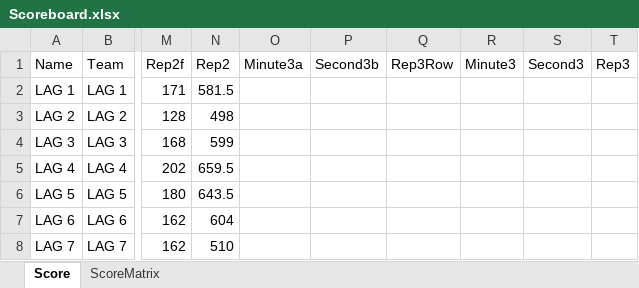
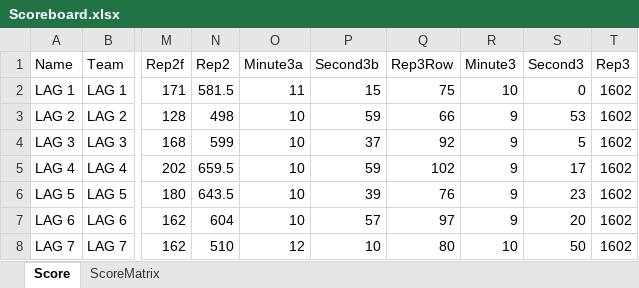
Before and after one commit to liyuanhao86/streamlit, an Excel workbook: Scoreboard.xlsx, sheet Score, drawn as a sheet; only a part is shown, gaps mark what is left out; values as stored, in another font and other column widths than the file's, no borders; the diff covers the shown part only; the diff names each change by its address in the sheet, - before the commit and + after, or states it on an @@ line.

Commit message:
Add files via upload

```diff
--- a/Scoreboard.xlsx (sheet Score)
+++ b/Scoreboard.xlsx (sheet Score)
-O2 (Minute3a): (empty)
+O2 (Minute3a): 11
-P2 (Second3b): (empty)
+P2 (Second3b): 15
-Q2 (Rep3Row): (empty)
+Q2 (Rep3Row): 75
-R2 (Minute3): (empty)
+R2 (Minute3): 10
-S2 (Second3): (empty)
+S2 (Second3): 0
-T2:T8 (Rep3): (empty)
+T2:T8 (Rep3): 1602
-O3:O7 (Minute3a): (empty)
+O3:O7 (Minute3a): 10
-P3 (Second3b): (empty)
+P3 (Second3b): 59
-Q3 (Rep3Row): (empty)
+Q3 (Rep3Row): 66
-R3:R7 (Minute3): (empty)
+R3:R7 (Minute3): 9
-S3 (Second3): (empty)
+S3 (Second3): 53
-P4 (Second3b): (empty)
+P4 (Second3b): 37
-Q4 (Rep3Row): (empty)
+Q4 (Rep3Row): 92
-S4 (Second3): (empty)
+S4 (Second3): 5
-P5 (Second3b): (empty)
+P5 (Second3b): 59
-Q5 (Rep3Row): (empty)
+Q5 (Rep3Row): 102
-S5 (Second3): (empty)
+S5 (Second3): 17
-P6 (Second3b): (empty)
+P6 (Second3b): 39
-Q6 (Rep3Row): (empty)
+Q6 (Rep3Row): 76
-S6 (Second3): (empty)
+S6 (Second3): 23
-P7 (Second3b): (empty)
+P7 (Second3b): 57
-Q7 (Rep3Row): (empty)
+Q7 (Rep3Row): 97
-S7 (Second3): (empty)
+S7 (Second3): 20
-O8 (Minute3a): (empty)
+O8 (Minute3a): 12
-P8 (Second3b): (empty)
+P8 (Second3b): 10
-Q8 (Rep3Row): (empty)
+Q8 (Rep3Row): 80
-R8 (Minute3): (empty)
+R8 (Minute3): 10
-S8 (Second3): (empty)
+S8 (Second3): 50
```
Also changed, not shown: 78 edited cells elsewhere in this sheet.
